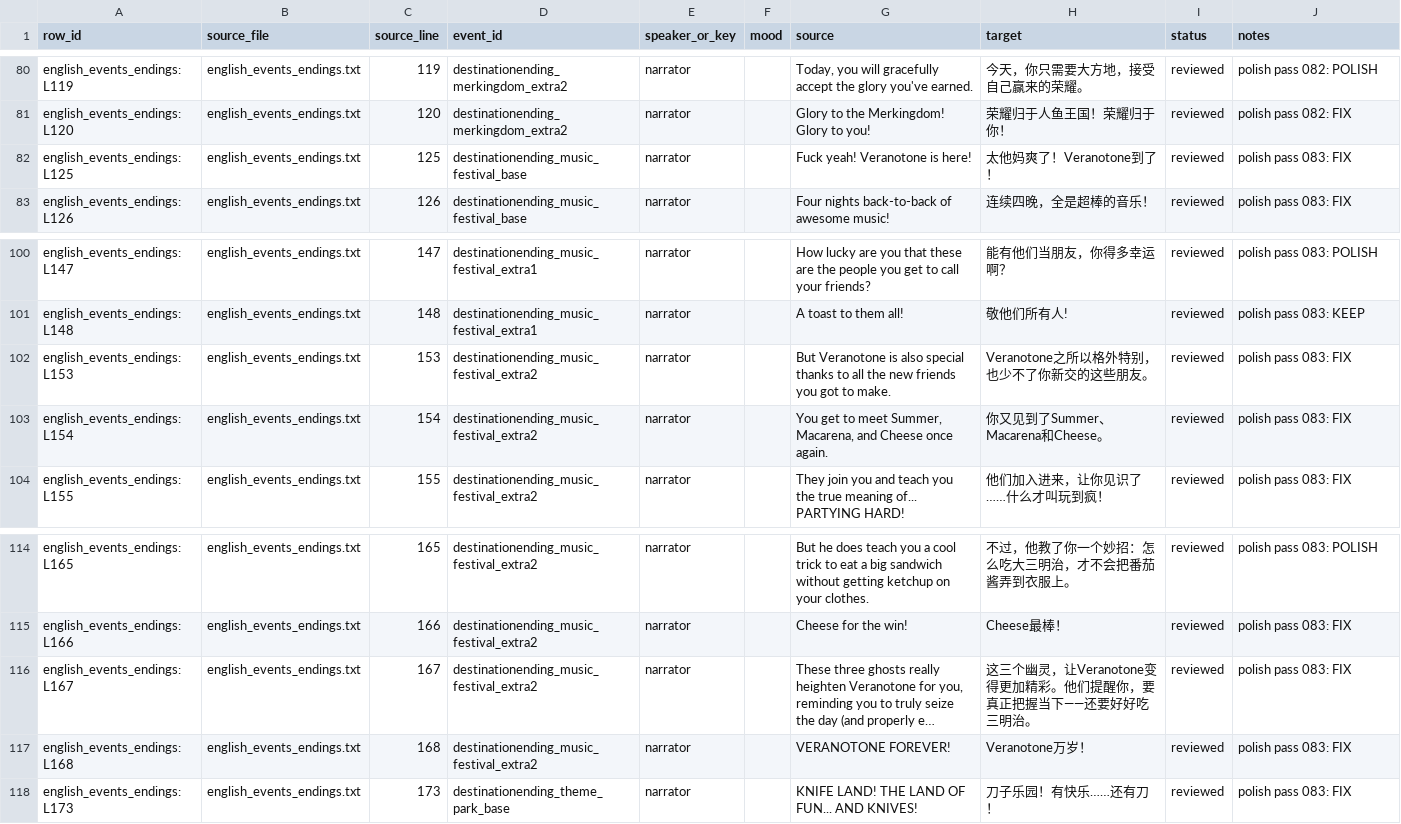
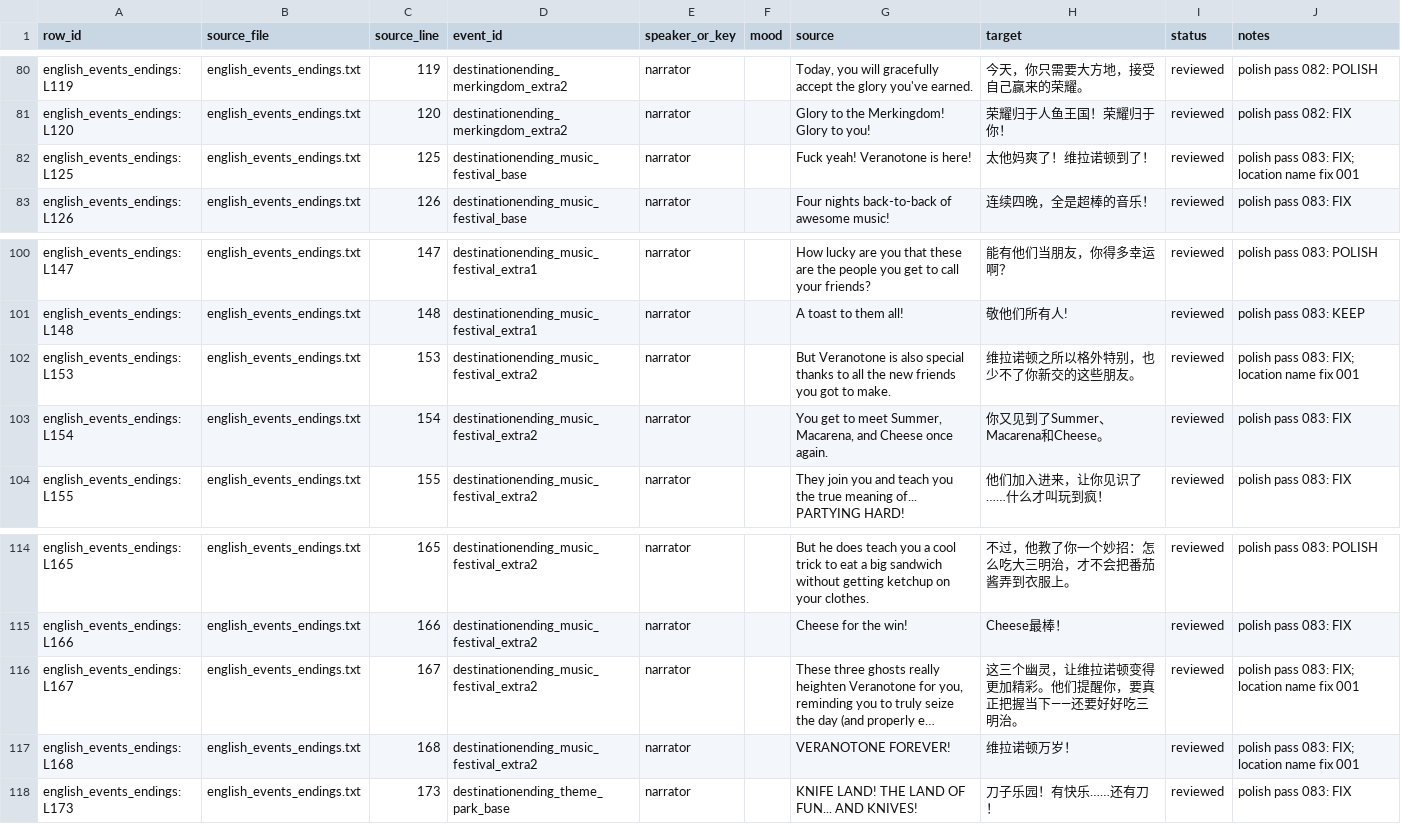
Before and after one commit to stellabunny0v0/monster-roadtrip-cn, a CSV file: translation/english_events_endings.csv, drawn as a sheet; only a part is shown, gaps mark what is left out; long unchanged cells end in …; the diff names each change by its address in the sheet, - before the commit and + after, or states it on an @@ line.

```diff
--- a/translation/english_events_endings.csv
+++ b/translation/english_events_endings.csv
-H82 (target): 太他妈爽了！Veranotone到了！
+H82 (target): 太他妈爽了！维拉诺顿到了！
-J82 (notes): polish pass 083: FIX
+J82 (notes): polish pass 083: FIX; location name fix 001
-H102 (target): Veranotone之所以格外特别，也少不了你新交的这些朋友。
+H102 (target): 维拉诺顿之所以格外特别，也少不了你新交的这些朋友。
-J102 (notes): polish pass 083: FIX
+J102 (notes): polish pass 083: FIX; location name fix 001
-H116 (target): 这三个幽灵，让Veranotone变得更加精彩。他们提醒你，要真正把握当下——还要好好吃三明治。
+H116 (target): 这三个幽灵，让维拉诺顿变得更加精彩。他们提醒你，要真正把握当下——还要好好吃三明治。
-J116:J117 (notes): polish pass 083: FIX
+J116:J117 (notes): polish pass 083: FIX; location name fix 001
-H117 (target): Veranotone万岁！
+H117 (target): 维拉诺顿万岁！
```
Also changed, not shown: translation/english_events_bubbles.csv, translation/english_events_standard.csv, 55 other files.
